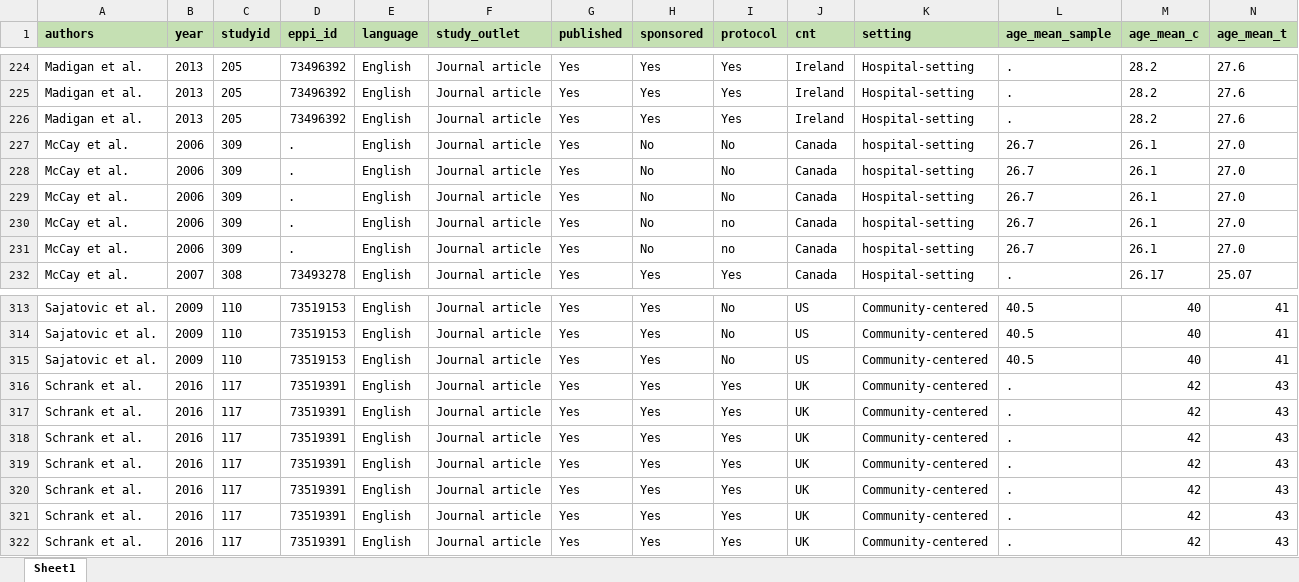
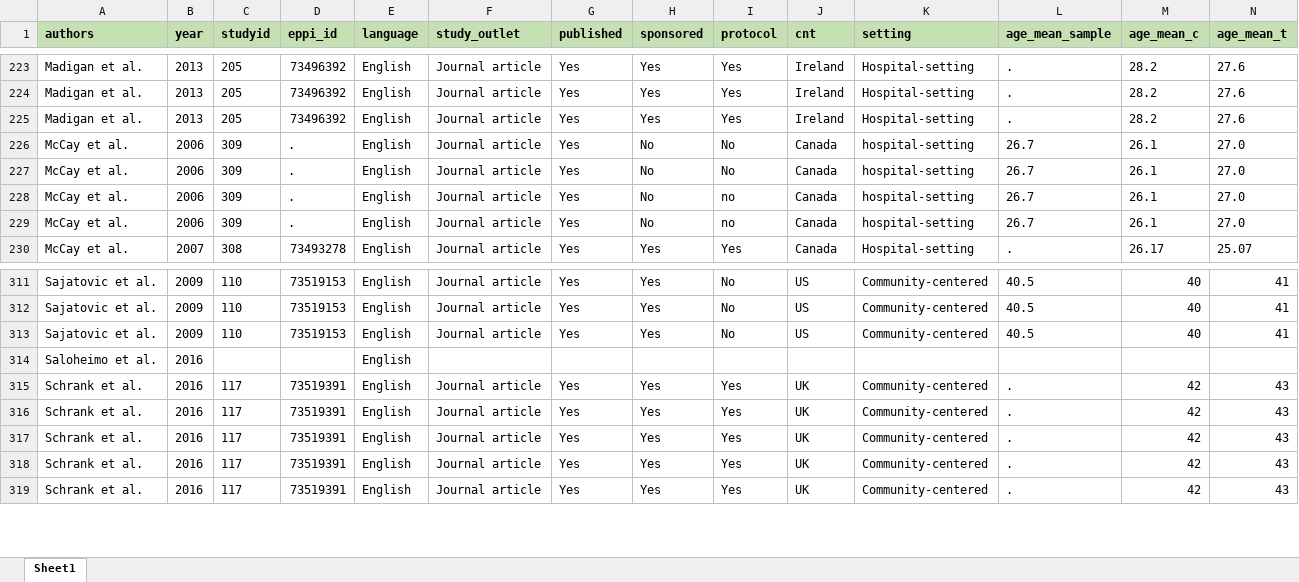
Before and after one commit to MikkelVembye/Group-based-interventions, an Excel workbook: ES calc/Descriptive coding scheme for group-based interventions (data).xlsx, sheet Sheet1, drawn as a sheet; only a part is shown, gaps mark what is left out; values as stored, in another font and other column widths than the file's, no borders; removed rows and columns are numbered as before the commit, all else as after; rows hold the shown columns only; the diff names each change by its address in the sheet, - before the commit and + after, or states it on an @@ line.

Commit message:
updating covariates sheet

```diff
--- a/ES calc/Descriptive coding scheme for group-based interventions (data).xlsx (sheet Sheet1)
+++ b/ES calc/Descriptive coding scheme for group-based interventions (data).xlsx (sheet Sheet1)
-row 229: McCay et al. | 2006 | 309 | . | English | Journal article | Yes | No | No | Canada | Hospital-setting | 26.7 | 26.1 | 27.0
+row 314: Saloheimo et al. | 2016 |  |  | English
-row 318: Schrank et al. | 2016 | 117 | 73519391 | English | Journal article | Yes | Yes | Yes | UK | Community-centered | . | 42 | 43
-row 320: Schrank et al. | 2016 | 117 | 73519391 | English | Journal article | Yes | Yes | Yes | UK | Community-centered | . | 42 | 43
```
Also changed, not shown: hidden cells.
